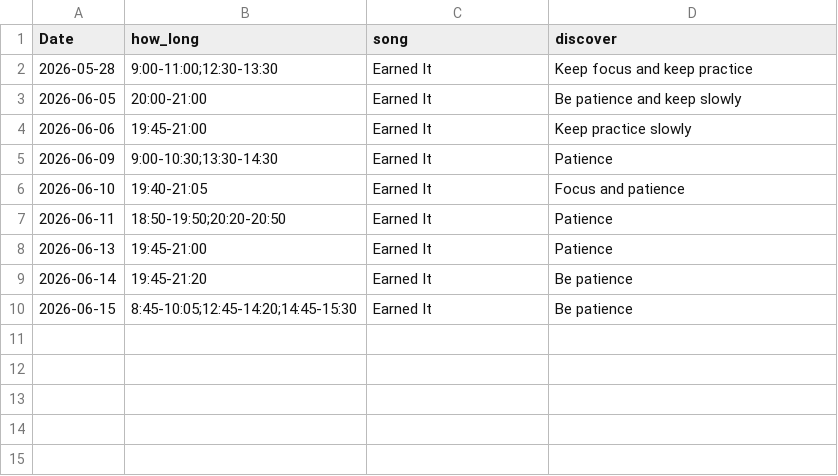
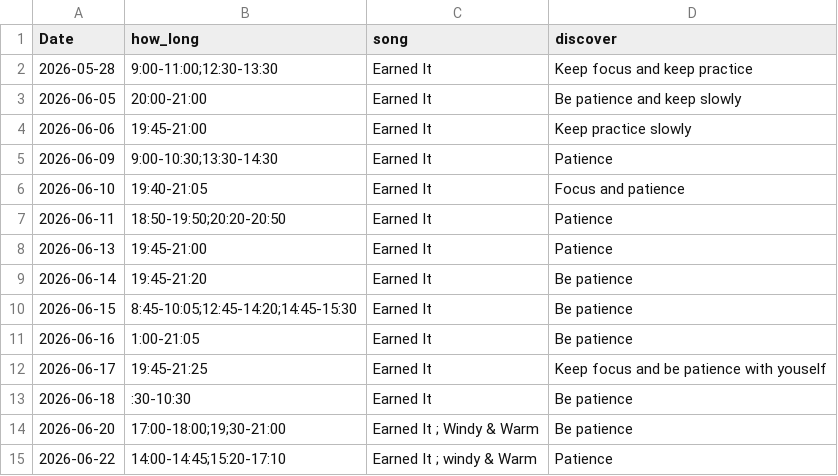
Before and after one commit to G-mak0/music-tracker, a CSV file: Guitar.csv, drawn as a sheet; the diff names each change by its address in the sheet, - before the commit and + after, or states it on an @@ line.

Commit message:
update

```diff
--- a/Guitar.csv
+++ b/Guitar.csv
+row 11: 2026-06-16 | 1:00-21:05 | Earned It | Be patience
+row 12: 2026-06-17 | 19:45-21:25 | Earned It | Keep focus and be patience with youself
+row 13: 2026-06-18 | :30-10:30 | Earned It | Be patience
+row 14: 2026-06-20 | 17:00-18:00;19;30-21:00 | Earned It ; Windy & Warm | Be patience
+row 15: 2026-06-22 | 14:00-14:45;15:20-17:10 | Earned It ; windy & Warm | Patience
```
